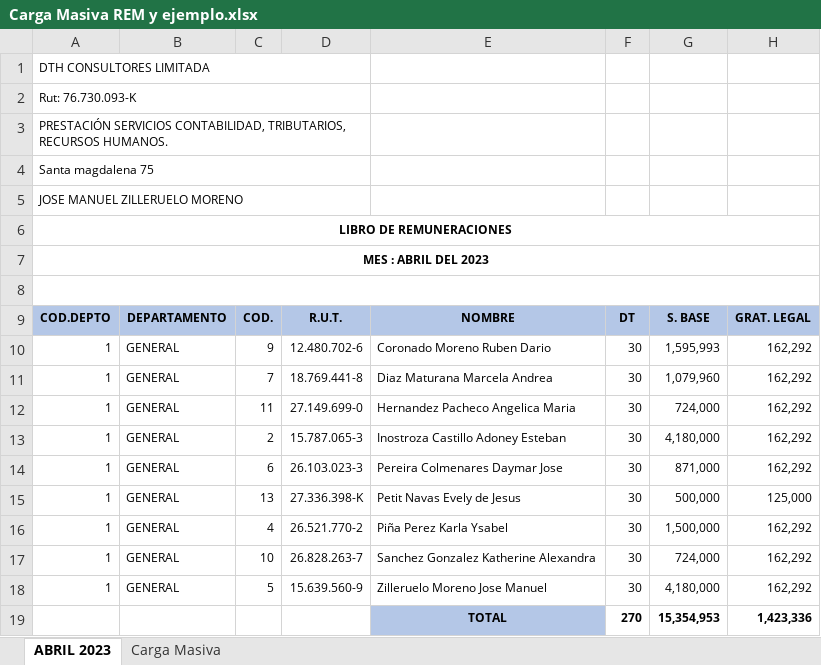
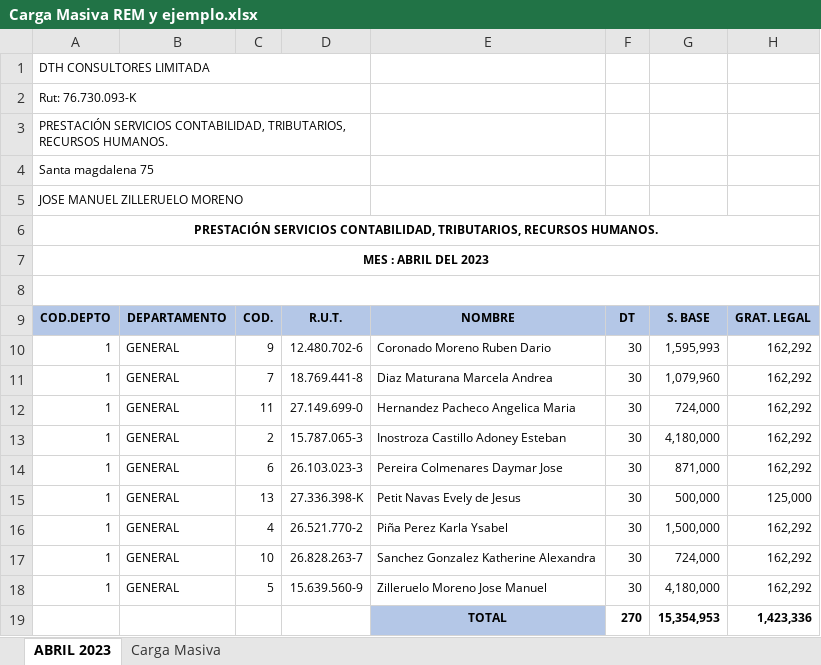
Before and after one commit to guillermomezzano/FinTech, an Excel workbook: Entregables/Carga Masiva REM y ejemplo.xlsx, sheet ABRIL 2023, drawn as a sheet; only a part is shown; values as stored, in another font and other column widths than the file's, no borders; the diff names each change by its address in the sheet, - before the commit and + after, or states it on an @@ line.

```diff
--- a/Entregables/Carga Masiva REM y ejemplo.xlsx (sheet ABRIL 2023)
+++ b/Entregables/Carga Masiva REM y ejemplo.xlsx (sheet ABRIL 2023)
-A6: LIBRO DE REMUNERACIONES
+A6: PRESTACIÓN SERVICIOS CONTABILIDAD, TRIBUTARIOS, RECURSOS HUMANOS.
```
Also changed, not shown: sheet Carga Masiva, 6 other files.
